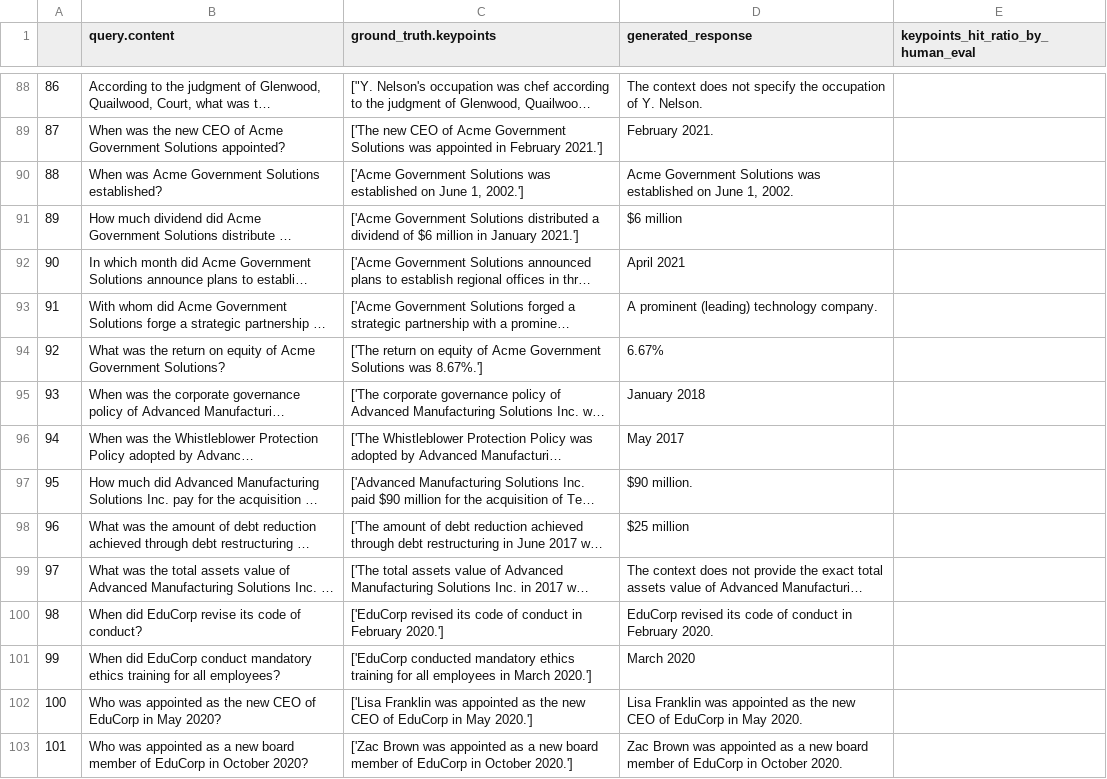
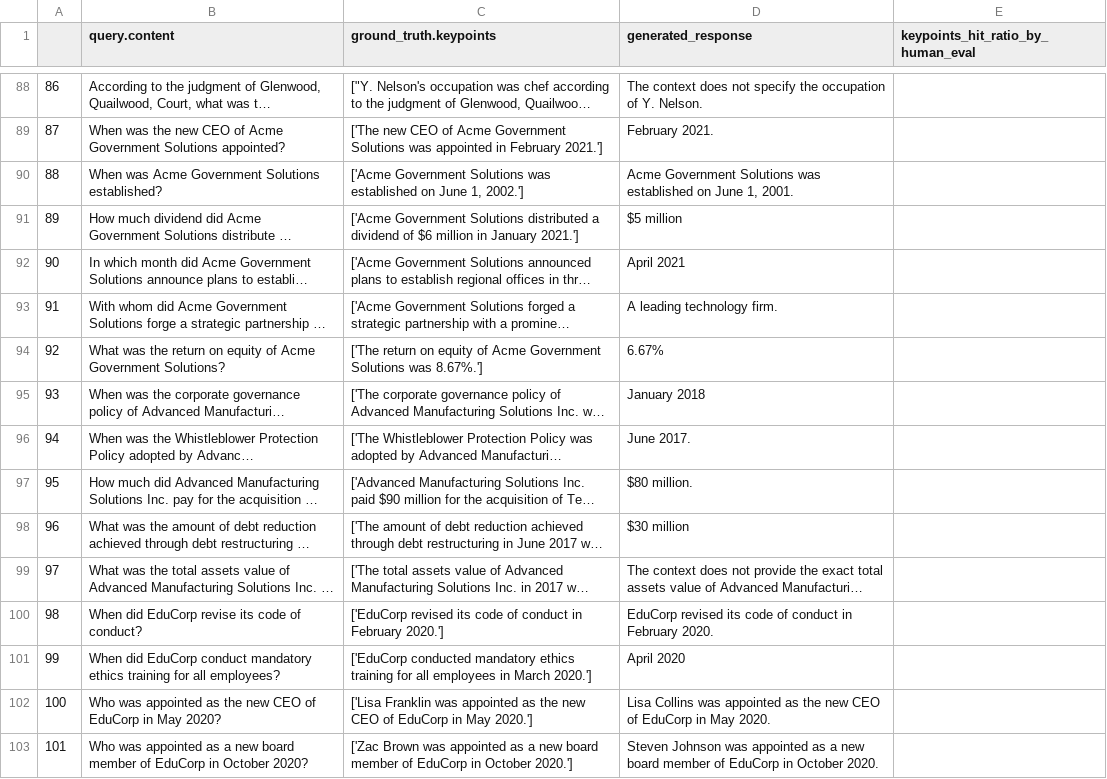
Before and after one commit to leon-me/ma, a CSV file: evaluation/keypoint_eval/_queries_with_context_without_DQ_5_generations.csv (was evaluation/human_feedback/_queries_with_context_with_DQ_5_generations.csv), drawn as a sheet; only a part is shown, gaps mark what is left out; long unchanged cells end in …; the diff covers the shown part only; the diff names each change by its address in the sheet, - before the commit and + after, or states it on an @@ line.

```diff
--- a/evaluation/human_feedback/_queries_with_context_with_DQ_5_generations.csv
+++ b/evaluation/keypoint_eval/_queries_with_context_without_DQ_5_generations.csv
-D90 (generated_response): …June 1, 2002.
+D90 (generated_response): …June 1, 2001.
-D91 (generated_response): $6 million
+D91 (generated_response): $5 million
-D93 (generated_response): A prominent (leading) technology company.
+D93 (generated_response): A leading technology firm.
-D96 (generated_response): May 2017
+D96 (generated_response): June 2017.
-D97 (generated_response): $90 million.
+D97 (generated_response): $80 million.
-D98 (generated_response): $25 million
+D98 (generated_response): $30 million
-D101 (generated_response): March 2020
+D101 (generated_response): April 2020
-D102 (generated_response): Lisa Franklin was appointed…
+D102 (generated_response): Lisa Collins was appointed…
-D103 (generated_response): Zac Brown was appointed…
+D103 (generated_response): Steven Johnson was appointed…
```
Also changed, not shown: 86 edited cells elsewhere in this file, 9 other files.
